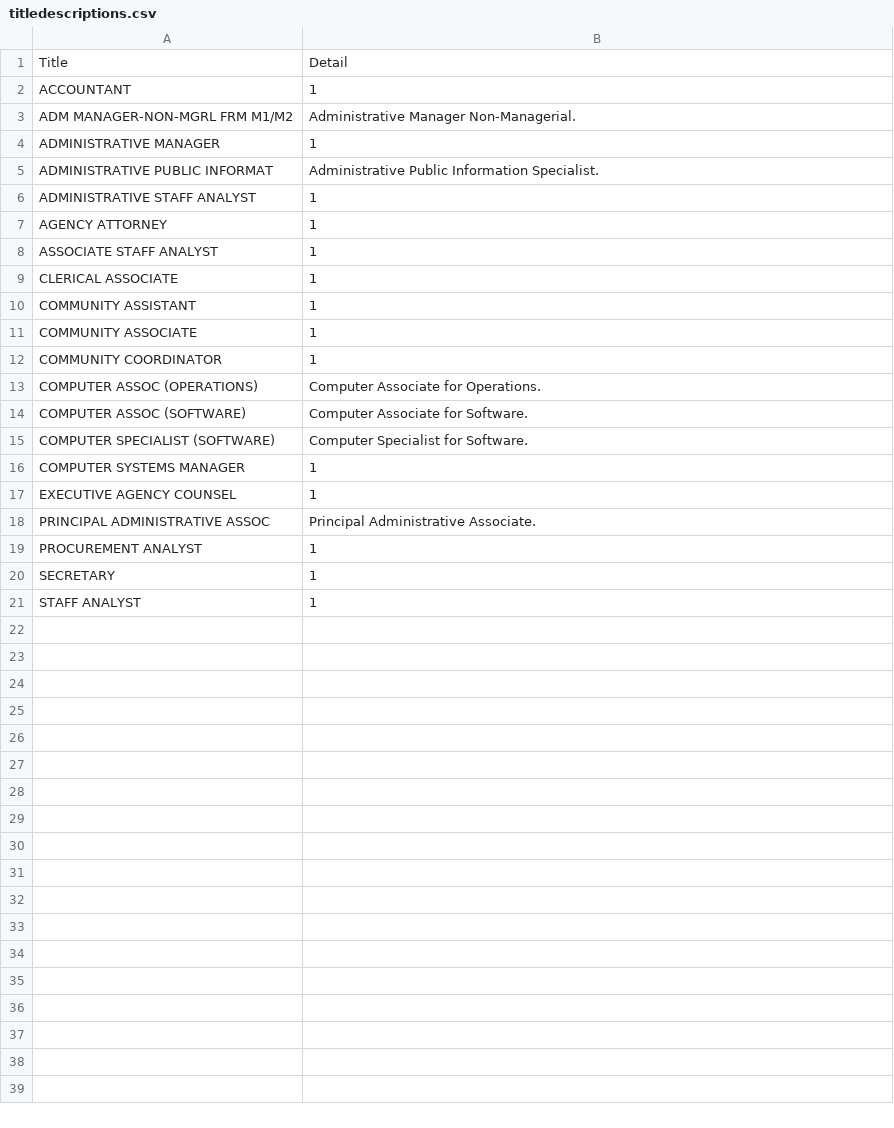
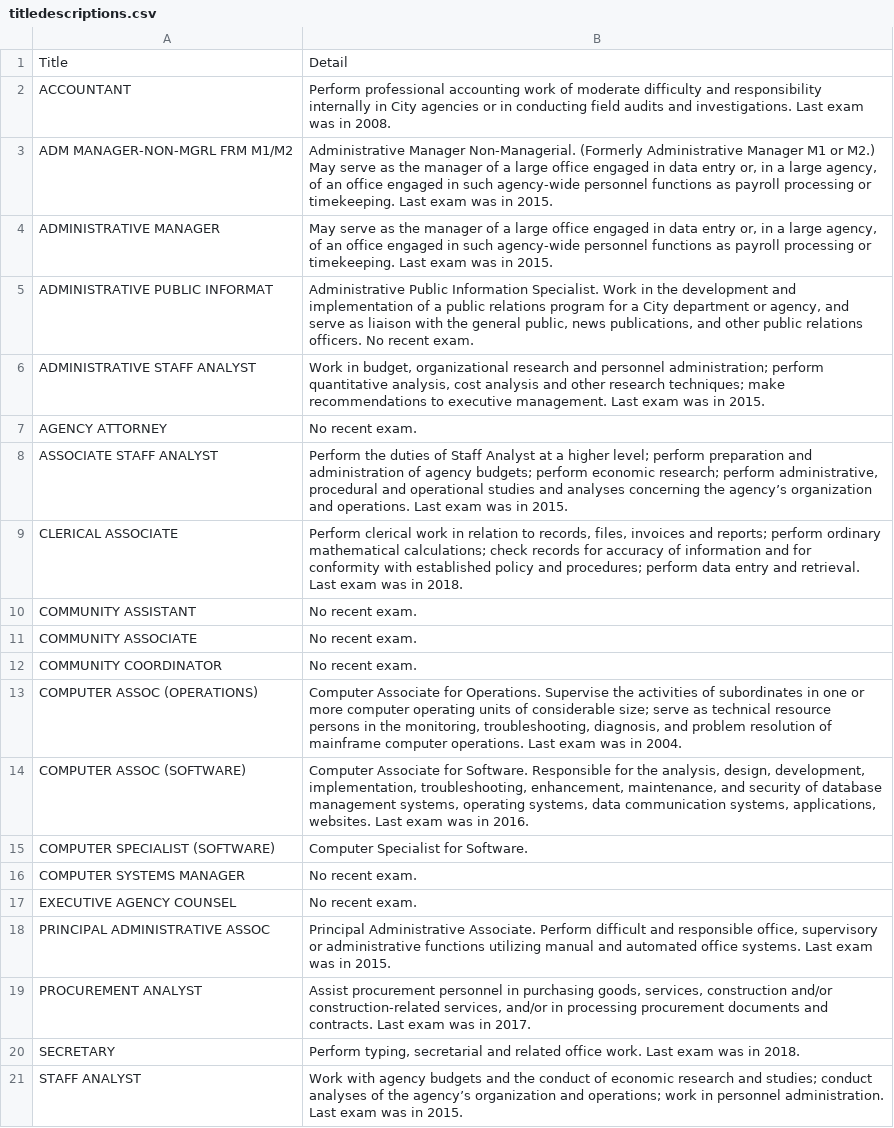
Before and after one commit to spsstudent15/Capstone, a CSV file: titledescriptions.csv, drawn as a sheet; the diff names each change by its address in the sheet, - before the commit and + after, or states it on an @@ line.

```diff
--- a/titledescriptions.csv
+++ b/titledescriptions.csv
-B2: 1
+B2: Perform professional accounting work of moderate difficulty and responsibility internally in City agencies or in conducting field audits and investigations. Last exam was in 2008.
-B3: …Manager Non-Managerial.
+B3: …Manager Non-Managerial. (Formerly Administrative Manager M1 or M2.) May serve as the manager of a large office engaged in data entry or, in a large agency, of an office engaged in such agency-wide personnel functions as payroll processing or timekeeping. Last exam was in 2015.
-B4: 1
+B4: May serve as the manager of a large office engaged in data entry or, in a large agency, of an office engaged in such agency-wide personnel functions as payroll processing or timekeeping. Last exam was in 2015.
-B5: …Information Specialist.
+B5: …Information Specialist. Work in the development and implementation of a public relations program for a City department or agency, and serve as liaison with the general public, news publications, and other public relations officers. No recent exam.
-B6: 1
+B6: Work in budget, organizational research and personnel administration; perform quantitative analysis, cost analysis and other research techniques; make recommendations to executive management. Last exam was in 2015.
-B7: 1
+B7: No recent exam.
-B8: 1
+B8: Perform the duties of Staff Analyst at a higher level; perform preparation and administration of agency budgets; perform economic research; perform administrative, procedural and operational studies and analyses concerning the agency’s organization and operations. Last exam was in 2015.
-B9: 1
+B9: Perform clerical work in relation to records, files, invoices and reports; perform ordinary mathematical calculations; check records for accuracy of information and for conformity with established policy and procedures; perform data entry and retrieval. Last exam was in 2018.
-B10:B12: 1
+B10:B12: No recent exam.
-B13: …for Operations.
+B13: …for Operations. Supervise the activities of subordinates in one or more computer operating units of considerable size; serve as technical resource persons in the monitoring, troubleshooting, diagnosis, and problem resolution of mainframe computer operations. Last exam was in 2004.
-B14: …for Software.
+B14: …for Software. Responsible for the analysis, design, development, implementation, troubleshooting, enhancement, maintenance, and security of database management systems, operating systems, data communication systems, applications, websites. Last exam was in 2016.
-B16:B17: 1
+B16:B17: No recent exam.
-B18: …Administrative Associate.
+B18: …Administrative Associate. Perform difficult and responsible office, supervisory or administrative functions utilizing manual and automated office systems. Last exam was in 2015.
-B19: 1
+B19: Assist procurement personnel in purchasing goods, services, construction and/or construction-related services, and/or in processing procurement documents and contracts. Last exam was in 2017.
-B20: 1
+B20: Perform typing, secretarial and related office work. Last exam was in 2018.
-B21: 1
+B21: Work with agency budgets and the conduct of economic research and studies; conduct analyses of the agency’s organization and operations; work in personnel administration. Last exam was in 2015.
```
Also changed, not shown: 1 other file.
